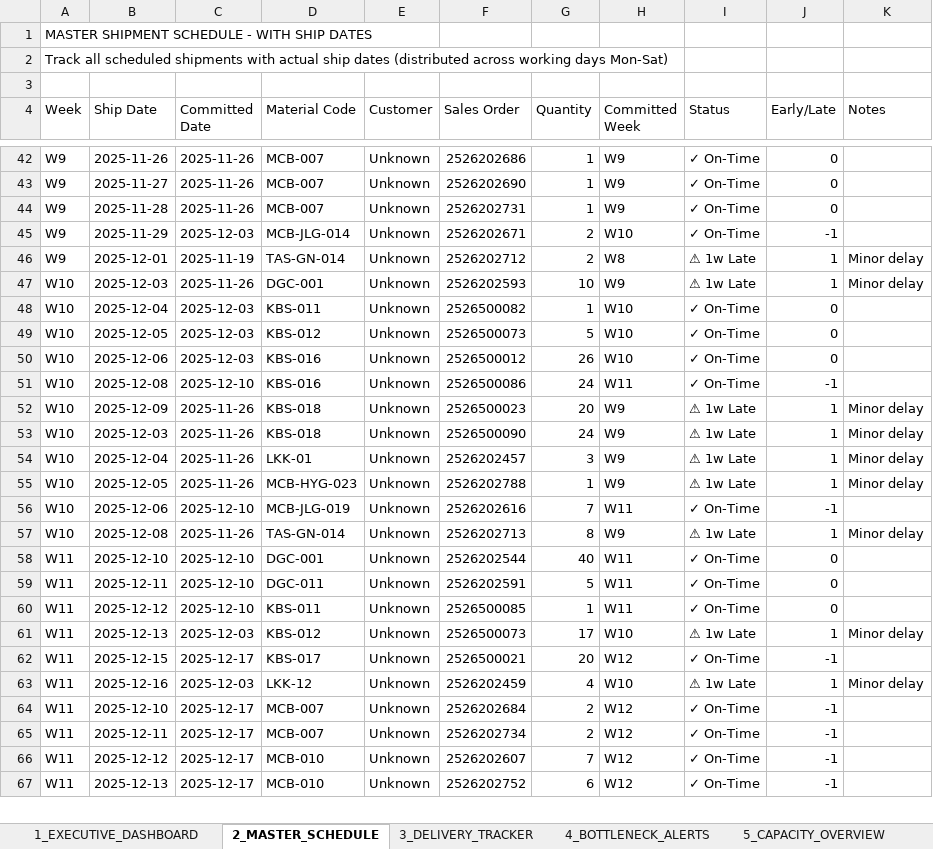
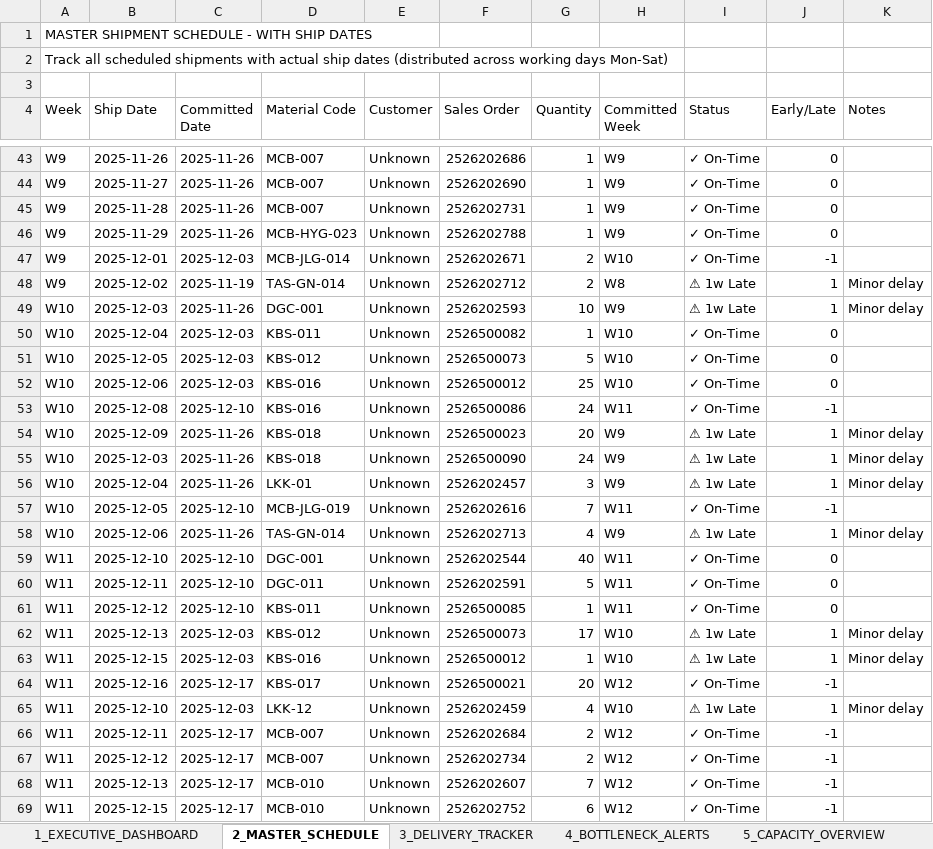
Before and after one commit to Monishkumarvr/PP-C, an Excel workbook: production_plan_EXECUTIVE_test.xlsx, sheet 2_MASTER_SCHEDULE, drawn as a sheet; only a part is shown, gaps mark what is left out; values as stored, in another font and other column widths than the file's, no cell formats; removed rows and columns are numbered as before the commit, all else as after; the diff covers the shown part only; the diff names each change by its address in the sheet, - before the commit and + after, or states it on an @@ line.

```diff
--- a/production_plan_EXECUTIVE_test.xlsx (sheet 2_MASTER_SCHEDULE)
+++ b/production_plan_EXECUTIVE_test.xlsx (sheet 2_MASTER_SCHEDULE)
+row 46: W9 | 2025-11-29 | 2025-11-26 | MCB-HYG-023 | Unknown | 2526202788 | 1 | W9 | ✓ On-Time | 0
-B47 (Ship Date): 2025-11-29
+B47 (Ship Date): 2025-12-01
-B48 (Ship Date): 2025-12-01
+B48 (Ship Date): 2025-12-02
-G52 (Quantity): 26
+G52 (Quantity): 25
-row 55: W10 | 2025-12-05 | 2025-11-26 | MCB-HYG-023 | Unknown | 2526202788 | 1 | W9 | ⚠ 1w Late | 1 | Minor delay
-B57 (Ship Date): 2025-12-06
+B57 (Ship Date): 2025-12-05
-B58 (Ship Date): 2025-12-08
+B58 (Ship Date): 2025-12-06
-G58 (Quantity): 8
+G58 (Quantity): 4
+row 63: W11 | 2025-12-15 | 2025-12-03 | KBS-016 | Unknown | 2526500012 | 1 | W10 | ⚠ 1w Late | 1 | Minor delay
-B64 (Ship Date): 2025-12-15
+B64 (Ship Date): 2025-12-16
-B65 (Ship Date): 2025-12-16
+B65 (Ship Date): 2025-12-10
-B66 (Ship Date): 2025-12-10
+B66 (Ship Date): 2025-12-11
-B67 (Ship Date): 2025-12-11
+B67 (Ship Date): 2025-12-12
-B68 (Ship Date): 2025-12-12
+B68 (Ship Date): 2025-12-13
-B69 (Ship Date): 2025-12-13
+B69 (Ship Date): 2025-12-15
```
Also changed, not shown: 5 added rows, 3 removed rows and 14 edited cells elsewhere in this sheet, sheet 8_PART_DAILY_SCHEDULE, sheet 7_DAILY_SCHEDULE, sheet 3_DELIVERY_TRACKER, sheet 6_MATERIAL_FLOW, sheet 5_CAPACITY_OVERVIEW, sheet 1_EXECUTIVE_DASHBOARD, 1 more sheet, cell formats, production_plan_COMPREHENSIVE_test.xlsx, 2 other files.
